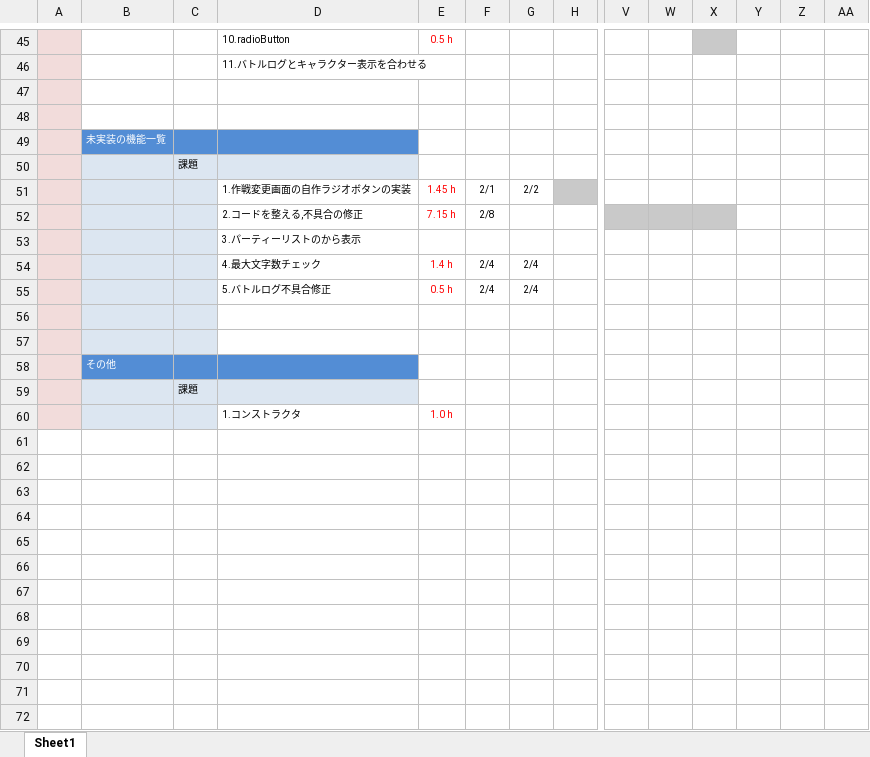
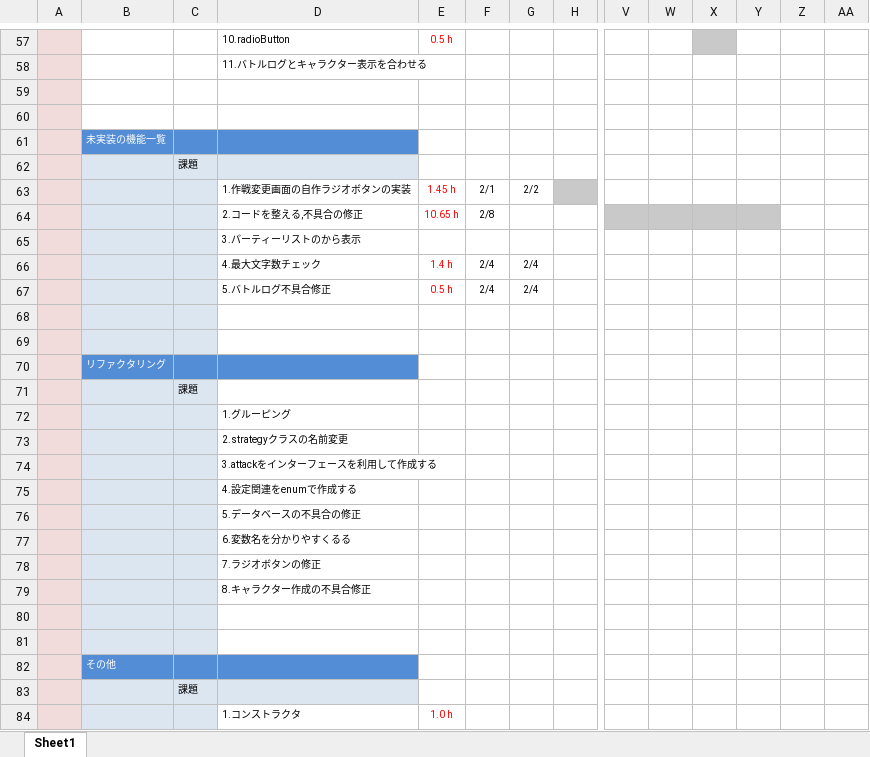
Before and after one commit to fs200714-imacocokoga-ayabe/new-schedule, an Excel workbook: new-schedule.xlsx, sheet Sheet1, drawn as a sheet; only a part is shown, gaps mark what is left out; values as stored, in another font and other column widths than the file's, no borders; conditional formats not drawn; addresses are those after the commit; rows hold the shown columns only; the diff covers the shown part only; the diff names each change by its address in the sheet, - before the commit and + after, or states it on an @@ line.

```diff
--- a/new-schedule.xlsx (sheet Sheet1)
+++ b/new-schedule.xlsx (sheet Sheet1)
-E64: 7.15 h
+E64: 10.65 h
-Y64 fill: none
+Y64 fill: #C9C9C9
+row 68: (empty)
+row 69: (empty)
+row 70:  | リファクタリング
+row 71:  |  | 課題
+row 72:  |  |  | 1.グルーピング
+row 73:  |  |  | 2.strategyクラスの名前変更
+row 74:  |  |  | 3.attackをインターフェースを利用して作成する
+row 75:  |  |  | 4.設定関連をenumで作成する
+row 76:  |  |  | 5.データベースの不具合の修正
+row 77:  |  |  | 6.変数名を分かりやすくるる
+row 78:  |  |  | 7.ラジオボタンの修正
+row 79:  |  |  | 8.キャラクター作成の不具合修正
```
Also changed, not shown: 12 added rows elsewhere in this sheet.
